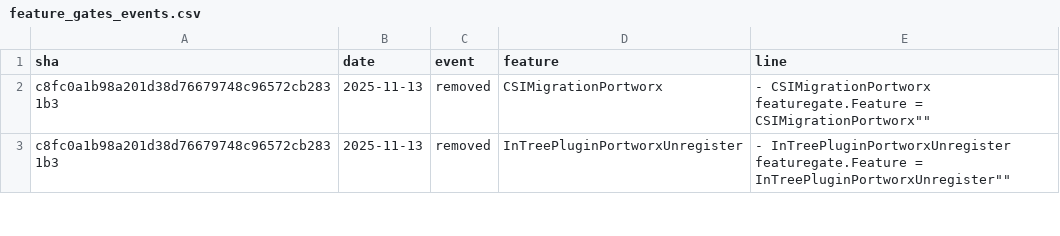
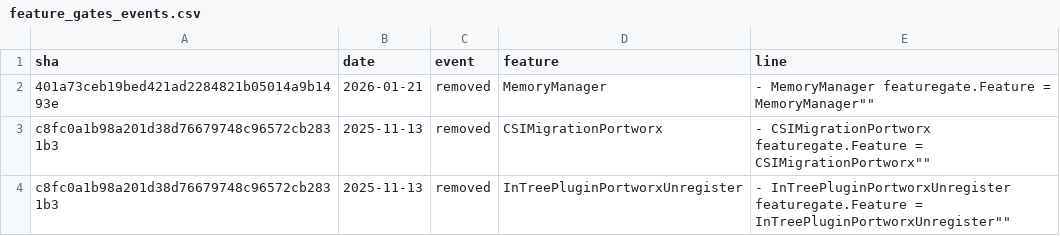
Before and after one commit to ternava/detog, a CSV file: static/data/feature_gates_events.csv, drawn as a sheet; only a part is shown; the diff names each change by its address in the sheet, - before the commit and + after, or states it on an @@ line.

```diff
--- a/static/data/feature_gates_events.csv
+++ b/static/data/feature_gates_events.csv
+row 2: 401a73ceb19bed421ad2284821b05014a9b1493e | 2026-01-21 | removed | MemoryManager | - MemoryManager featuregate.Feature = MemoryManager""
```
